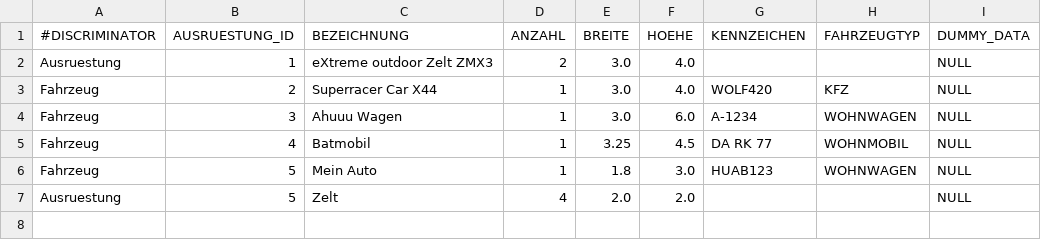
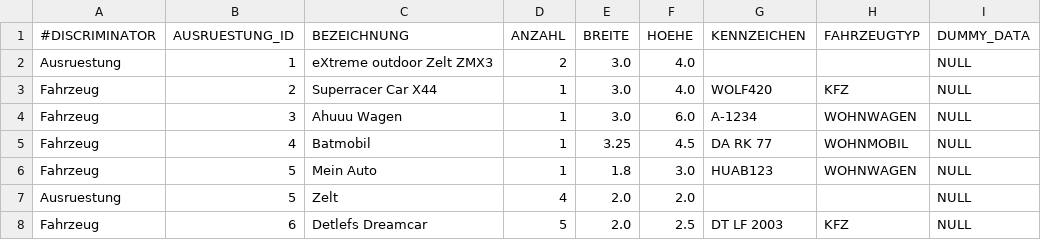
Before and after one commit to NicoZeitz/Campingplatzverwaltung, a CSV file: data/db/Ausruestung.csv, drawn as a sheet.

```diff
--- a/data/db/Ausruestung.csv
+++ b/data/db/Ausruestung.csv
@@ -7 +7,2 @@ Fahrzeug;5;Mein Auto;1;1.8;3.0;HUAB123;WOHNWAGEN;NULL
 Ausruestung;5;Zelt;4;2.0;2.0;;;NULL
+Fahrzeug;6;Detlefs Dreamcar;5;2.0;2.5;DT LF 2003;KFZ;NULL
```
Also changed, not shown: data/db/Buchung.csv, data/db/Gast.csv, 4 other files.
